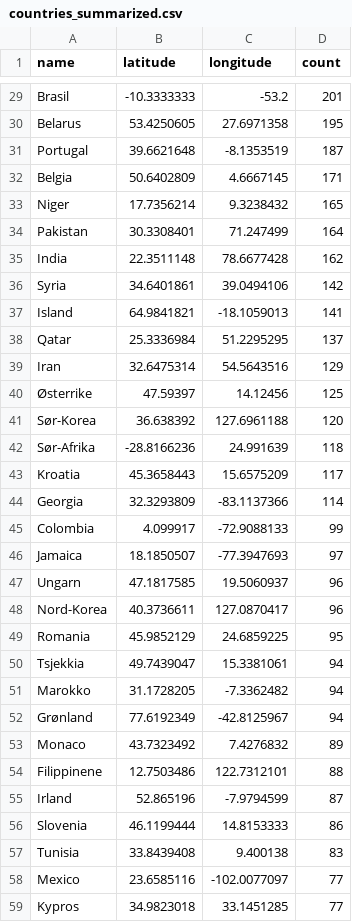
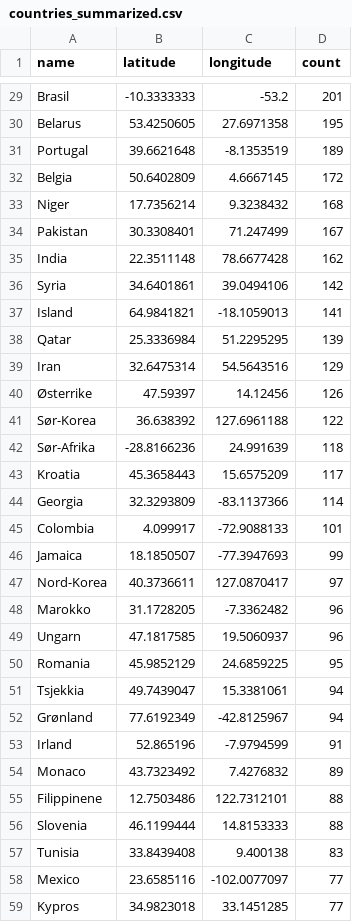
Before and after one commit to EllingOftedal/GIS-Blog, a CSV file: scripts/nrk/global/results/countries_summarized.csv, drawn as a sheet; only a part is shown, gaps mark what is left out; the diff covers the shown part only.

```diff
--- a/scripts/nrk/global/results/countries_summarized.csv
+++ b/scripts/nrk/global/results/countries_summarized.csv
@@ -30,6 +30,6 @@ Brasil,-10.3333333,-53.2,201
 Belarus,53.4250605,27.6971358,195
-Portugal,39.6621648,-8.1353519,187
-Belgia,50.6402809,4.6667145,171
-Niger,17.7356214,9.3238432,165
-Pakistan,30.3308401,71.247499,164
+Portugal,39.6621648,-8.1353519,189
+Belgia,50.6402809,4.6667145,172
+Niger,17.7356214,9.3238432,168
+Pakistan,30.3308401,71.247499,167
 India,22.3511148,78.6677428,162
@@ -37,6 +37,6 @@ Syria,34.6401861,39.0494106,142
 Island,64.9841821,-18.1059013,141
-Qatar,25.3336984,51.2295295,137
+Qatar,25.3336984,51.2295295,139
 Iran,32.6475314,54.5643516,129
-Østerrike,47.59397,14.12456,125
-Sør-Korea,36.638392,127.6961188,120
+Østerrike,47.59397,14.12456,126
+Sør-Korea,36.638392,127.6961188,122
 Sør-Afrika,-28.8166236,24.991639,118
@@ -44,14 +44,14 @@ Kroatia,45.3658443,15.6575209,117
 Georgia,32.3293809,-83.1137366,114
-Colombia,4.099917,-72.9088133,99
-Jamaica,18.1850507,-77.3947693,97
+Colombia,4.099917,-72.9088133,101
+Jamaica,18.1850507,-77.3947693,99
+Nord-Korea,40.3736611,127.0870417,97
+Marokko,31.1728205,-7.3362482,96
 Ungarn,47.1817585,19.5060937,96
-Nord-Korea,40.3736611,127.0870417,96
 Romania,45.9852129,24.6859225,95
 Tsjekkia,49.7439047,15.3381061,94
-Marokko,31.1728205,-7.3362482,94
 Grønland,77.6192349,-42.8125967,94
+Irland,52.865196,-7.9794599,91
 Monaco,43.7323492,7.4276832,89
 Filippinene,12.7503486,122.7312101,88
-Irland,52.865196,-7.9794599,87
-Slovenia,46.1199444,14.8153333,86
+Slovenia,46.1199444,14.8153333,88
 Tunisia,33.8439408,9.400138,83
```
Also changed, not shown: 9 added rows, 9 removed rows and 20 edited cells elsewhere in this file, scripts/nrk/inland/results/innland_summarized.csv.
